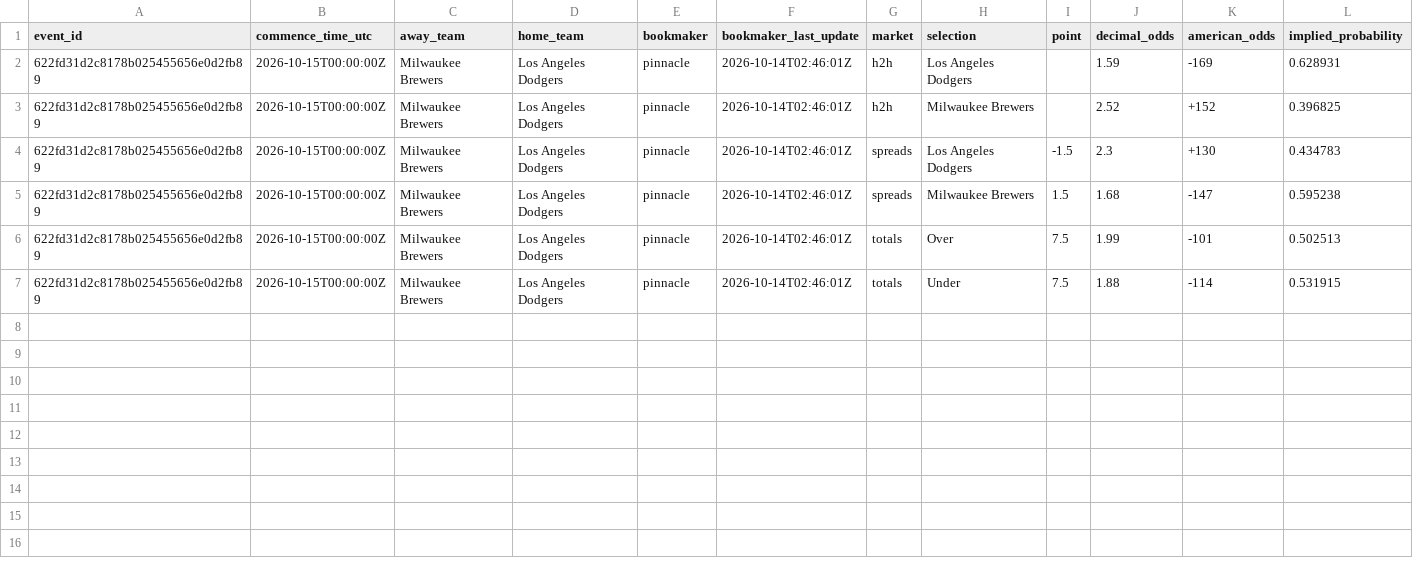
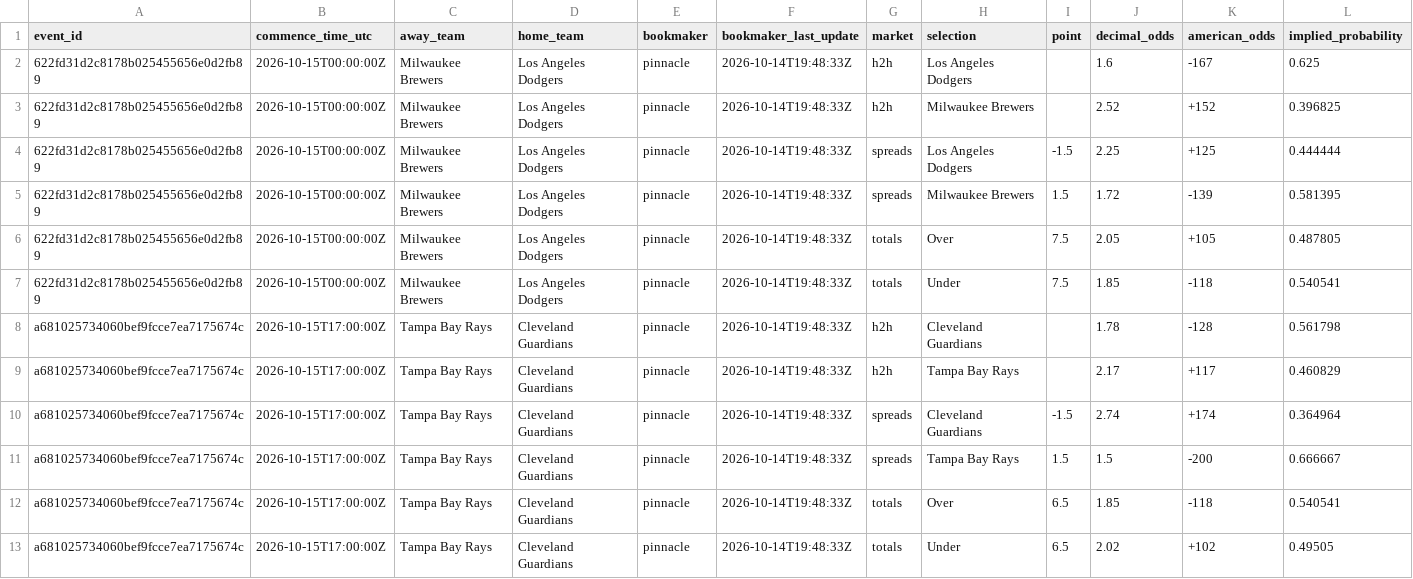
Before and after one commit to kouheiarai/mlb-ai-predictor, a CSV file: data/latest_odds.csv, drawn as a sheet.

```diff
--- a/data/latest_odds.csv
+++ b/data/latest_odds.csv
@@ -1,7 +1,13 @@
 event_id,commence_time_utc,away_team,home_team,bookmaker,bookmaker_last_update,market,selection,point,decimal_odds,american_odds,implied_probability
-622fd31d2c8178b025455656e0d2fb89,2026-10-15T00:00:00Z,Milwaukee Brewers,Los Angeles Dodgers,pinnacle,2026-10-14T02:46:01Z,h2h,Los Angeles Dodgers,,1.59,-169,0.628931
-622fd31d2c8178b025455656e0d2fb89,2026-10-15T00:00:00Z,Milwaukee Brewers,Los Angeles Dodgers,pinnacle,2026-10-14T02:46:01Z,h2h,Milwaukee Brewers,,2.52,+152,0.396825
-622fd31d2c8178b025455656e0d2fb89,2026-10-15T00:00:00Z,Milwaukee Brewers,Los Angeles Dodgers,pinnacle,2026-10-14T02:46:01Z,spreads,Los Angeles Dodgers,-1.5,2.3,+130,0.434783
-622fd31d2c8178b025455656e0d2fb89,2026-10-15T00:00:00Z,Milwaukee Brewers,Los Angeles Dodgers,pinnacle,2026-10-14T02:46:01Z,spreads,Milwaukee Brewers,1.5,1.68,-147,0.595238
-622fd31d2c8178b025455656e0d2fb89,2026-10-15T00:00:00Z,Milwaukee Brewers,Los Angeles Dodgers,pinnacle,2026-10-14T02:46:01Z,totals,Over,7.5,1.99,-101,0.502513
-622fd31d2c8178b025455656e0d2fb89,2026-10-15T00:00:00Z,Milwaukee Brewers,Los Angeles Dodgers,pinnacle,2026-10-14T02:46:01Z,totals,Under,7.5,1.88,-114,0.531915
+622fd31d2c8178b025455656e0d2fb89,2026-10-15T00:00:00Z,Milwaukee Brewers,Los Angeles Dodgers,pinnacle,2026-10-14T19:48:33Z,h2h,Los Angeles Dodgers,,1.6,-167,0.625
+622fd31d2c8178b025455656e0d2fb89,2026-10-15T00:00:00Z,Milwaukee Brewers,Los Angeles Dodgers,pinnacle,2026-10-14T19:48:33Z,h2h,Milwaukee Brewers,,2.52,+152,0.396825
+622fd31d2c8178b025455656e0d2fb89,2026-10-15T00:00:00Z,Milwaukee Brewers,Los Angeles Dodgers,pinnacle,2026-10-14T19:48:33Z,spreads,Los Angeles Dodgers,-1.5,2.25,+125,0.444444
+622fd31d2c8178b025455656e0d2fb89,2026-10-15T00:00:00Z,Milwaukee Brewers,Los Angeles Dodgers,pinnacle,2026-10-14T19:48:33Z,spreads,Milwaukee Brewers,1.5,1.72,-139,0.581395
+622fd31d2c8178b025455656e0d2fb89,2026-10-15T00:00:00Z,Milwaukee Brewers,Los Angeles Dodgers,pinnacle,2026-10-14T19:48:33Z,totals,Over,7.5,2.05,+105,0.487805
+622fd31d2c8178b025455656e0d2fb89,2026-10-15T00:00:00Z,Milwaukee Brewers,Los Angeles Dodgers,pinnacle,2026-10-14T19:48:33Z,totals,Under,7.5,1.85,-118,0.540541
+a681025734060bef9fcce7ea7175674c,2026-10-15T17:00:00Z,Tampa Bay Rays,Cleveland Guardians,pinnacle,2026-10-14T19:48:33Z,h2h,Cleveland Guardians,,1.78,-128,0.561798
+a681025734060bef9fcce7ea7175674c,2026-10-15T17:00:00Z,Tampa Bay Rays,Cleveland Guardians,pinnacle,2026-10-14T19:48:33Z,h2h,Tampa Bay Rays,,2.17,+117,0.460829
+a681025734060bef9fcce7ea7175674c,2026-10-15T17:00:00Z,Tampa Bay Rays,Cleveland Guardians,pinnacle,2026-10-14T19:48:33Z,spreads,Cleveland Guardians,-1.5,2.74,+174,0.364964
+a681025734060bef9fcce7ea7175674c,2026-10-15T17:00:00Z,Tampa Bay Rays,Cleveland Guardians,pinnacle,2026-10-14T19:48:33Z,spreads,Tampa Bay Rays,1.5,1.5,-200,0.666667
+a681025734060bef9fcce7ea7175674c,2026-10-15T17:00:00Z,Tampa Bay Rays,Cleveland Guardians,pinnacle,2026-10-14T19:48:33Z,totals,Over,6.5,1.85,-118,0.540541
+a681025734060bef9fcce7ea7175674c,2026-10-15T17:00:00Z,Tampa Bay Rays,Cleveland Guardians,pinnacle,2026-10-14T19:48:33Z,totals,Under,6.5,2.02,+102,0.49505
```
Also changed, not shown: data/predictions.csv, docs/latest_odds.csv, 57 other files.
